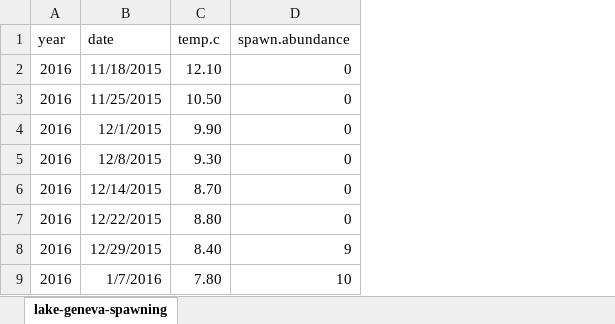
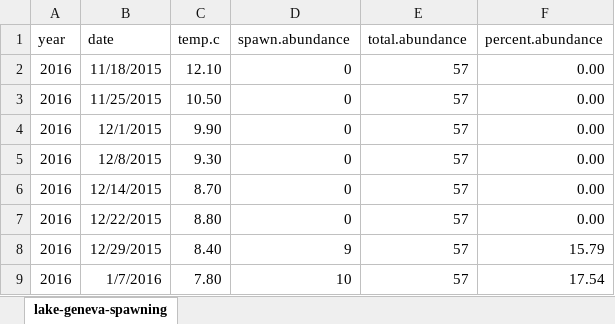
Before and after one commit to taylorstewart/Stewart-et-al-2024---Coregonine-Embryo-Modeling, an Excel workbook: data/lake-geneva/lake-geneva-spawning.xlsx, sheet lake-geneva-spawning, drawn as a sheet; only a part is shown; values as stored, in another font and other column widths than the file's, no borders; the diff names each change by its address in the sheet, - before the commit and + after, or states it on an @@ line.

Commit message:
update spawning temp estimate approach

```diff
--- a/data/lake-geneva/lake-geneva-spawning.xlsx (sheet lake-geneva-spawning)
+++ b/data/lake-geneva/lake-geneva-spawning.xlsx (sheet lake-geneva-spawning)
+column E (total.abundance), rows 2-9: all 57
+column F (percent.abundance), rows 2-9: 0.00 | 0.00 | 0.00 | 0.00 | 0.00 | 0.00 | 15.79 | 17.54
```
Also changed, not shown: data/lake-superior-apostle-islands/lake-superior-apostle-islands-spawning.xlsx, data/lake-superior-thunder-bay/lake-superior-thunder-bay-spawning.xlsx, 11 other files.
